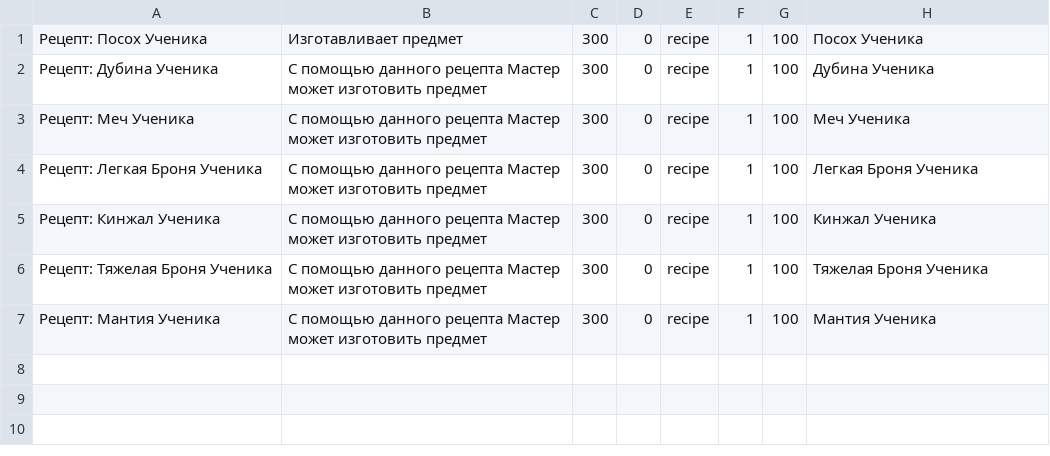
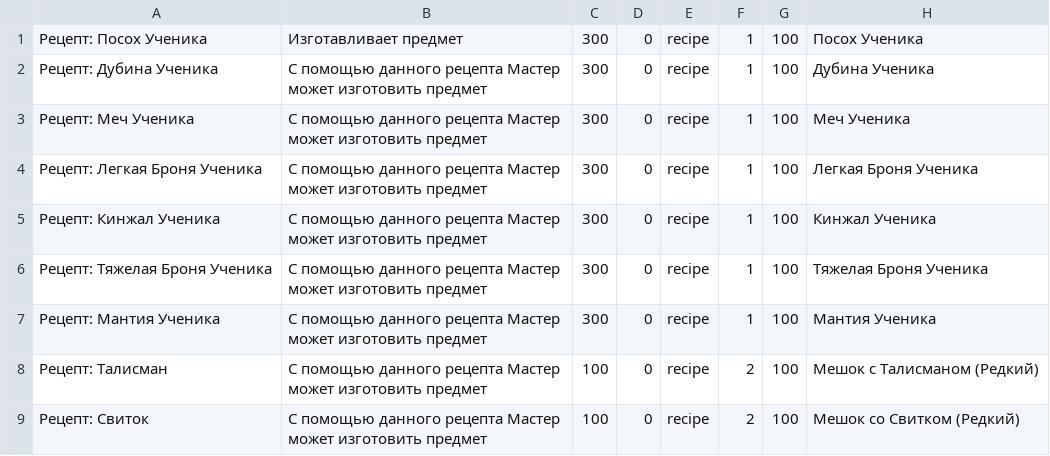
Before and after one commit to n-fdrv/farm-game-telegram-bot, a CSV file: src/data/items/recipes.csv, drawn as a sheet.

```diff
--- a/src/data/items/recipes.csv
+++ b/src/data/items/recipes.csv
@@ -7 +7,3 @@
 Рецепт: Мантия Ученика,С помощью данного рецепта Мастер может изготовить предмет,300,0,recipe,1,100,Мантия Ученика
+Рецепт: Талисман,С помощью данного рецепта Мастер может изготовить предмет,100,0,recipe,2,100,Мешок с Талисманом (Редкий)
+Рецепт: Свиток,С помощью данного рецепта Мастер может изготовить предмет,100,0,recipe,2,100,Мешок со Свитком (Редкий)
```
Also changed, not shown: src/data/characters/skills.csv, src/data/items/bag_items.csv, 21 other files.
